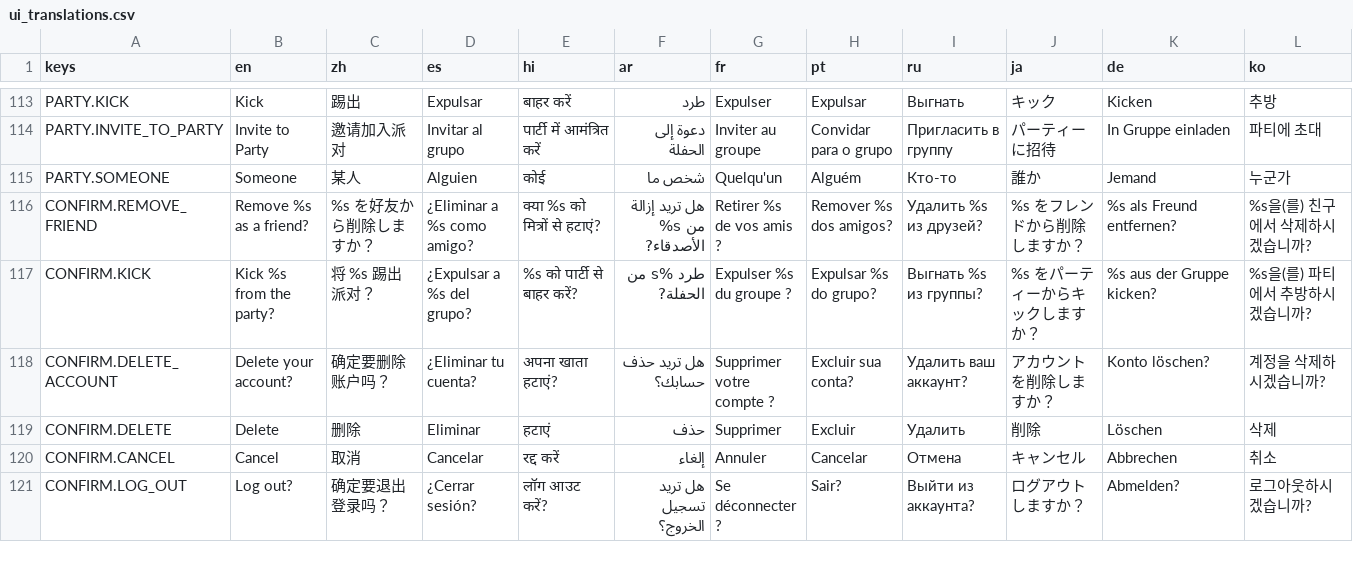
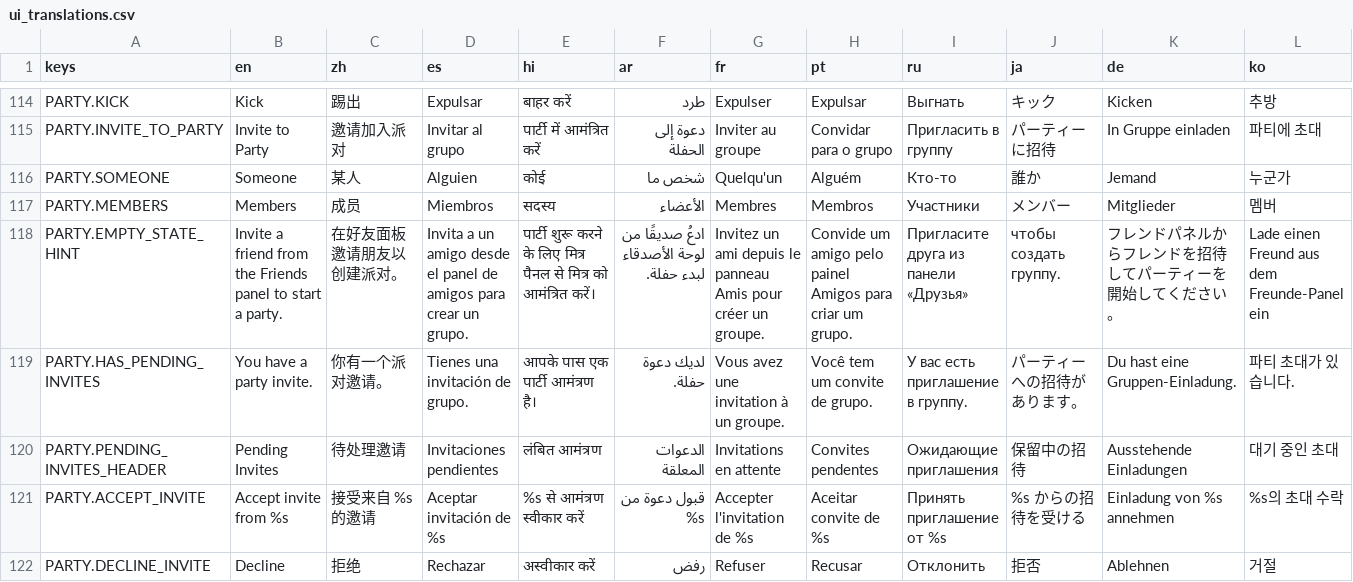
Before and after one commit to SnoringCatGames/hopnbop, a CSV file: translations/ui_translations.csv, drawn as a sheet; only a part is shown, gaps mark what is left out; the shorter side is filled out with more unchanged rows; rows hold the shown columns only; the diff covers the shown part only; the diff names each change by its address in the sheet, - before the commit and + after, or states it on an @@ line.

```diff
--- a/translations/ui_translations.csv
+++ b/translations/ui_translations.csv
+row 117: PARTY.MEMBERS | Members | 成员 | Miembros | सदस्य | الأعضاء | Membres | Membros | Участники | メンバー | Mitglieder | 멤버
+row 118: PARTY.EMPTY_STATE_HINT | Invite a friend from the Friends panel to start a party. | 在好友面板邀请朋友以创建派对。 | Invita a un amigo desde el panel de amigos para crear un grupo. | पार्टी शुरू करने के लिए मित्र पैनल से मित्र को आमंत्रित करें। | ادعُ صديقًا من لوحة الأصدقاء لبدء حفلة. | Invitez un ami depuis le panneau Amis pour créer un groupe. | Convide um amigo pelo painel Amigos para criar um grupo. | Пригласите друга из панели «Друзья» | чтобы создать группу. | フレンドパネルからフレンドを招待してパーティーを開始してください。 | Lade einen Freund aus dem Freunde-Panel ein
+row 119: PARTY.HAS_PENDING_INVITES | You have a party invite. | 你有一个派对邀请。 | Tienes una invitación de grupo. | आपके पास एक पार्टी आमंत्रण है। | لديك دعوة حفلة. | Vous avez une invitation à un groupe. | Você tem um convite de grupo. | У вас есть приглашение в группу. | パーティーへの招待があります。 | Du hast eine Gruppen-Einladung. | 파티 초대가 있습니다.
+row 120: PARTY.PENDING_INVITES_HEADER | Pending Invites | 待处理邀请 | Invitaciones pendientes | लंबित आमंत्रण | الدعوات المعلقة | Invitations en attente | Convites pendentes | Ожидающие приглашения | 保留中の招待 | Ausstehende Einladungen | 대기 중인 초대
+row 121: PARTY.ACCEPT_INVITE | Accept invite from %s | 接受来自 %s 的邀请 | Aceptar invitación de %s | %s से आमंत्रण स्वीकार करें | قبول دعوة من %s | Accepter l'invitation de %s | Aceitar convite de %s | Принять приглашение от %s | %s からの招待を受ける | Einladung von %s annehmen | %s의 초대 수락
+row 122: PARTY.DECLINE_INVITE | Decline | 拒绝 | Rechazar | अस्वीकार करें | رفض | Refuser | Recusar | Отклонить | 拒否 | Ablehnen | 거절
```
Also changed, not shown: 4 added rows elsewhere in this file, 21 other files.
